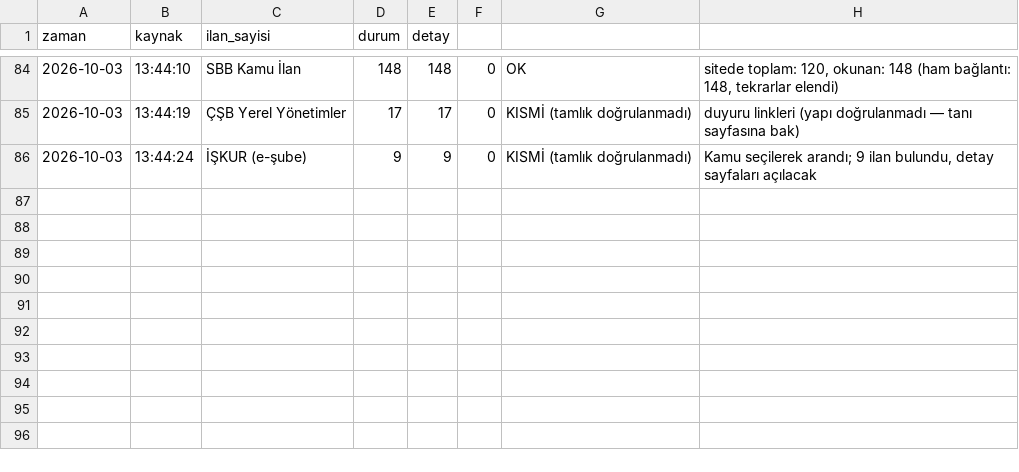
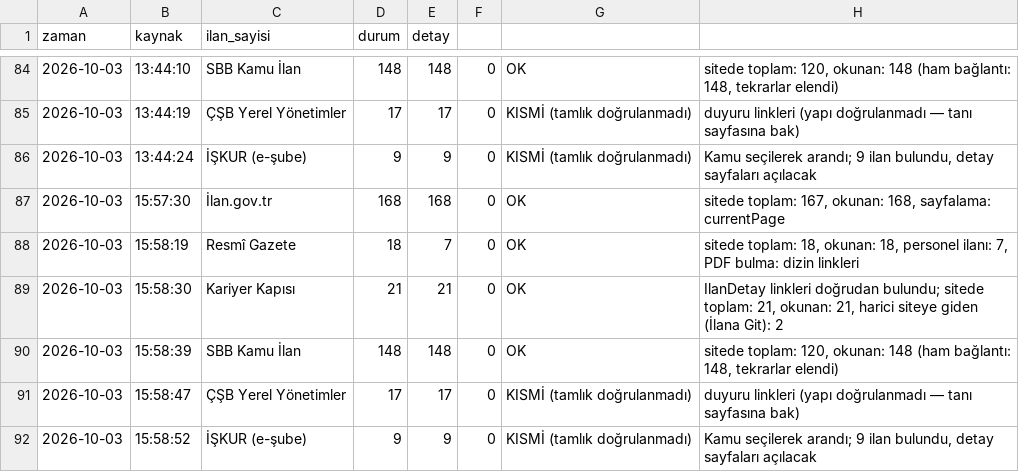
Before and after one commit to veyselbalck/kamu-takip, a CSV file: logs/log.csv, drawn as a sheet; only a part is shown, gaps mark what is left out; the diff names each change by its address in the sheet, - before the commit and + after, or states it on an @@ line.

Commit message:
Günlük ilan raporu güncellendi

```diff
--- a/logs/log.csv
+++ b/logs/log.csv
+row 87: 2026-10-03 | 15:57:30 | İlan.gov.tr | 168 | 168 | 0 | OK | sitede toplam: 167, okunan: 168, sayfalama: currentPage
+row 88: 2026-10-03 | 15:58:19 | Resmî Gazete | 18 | 7 | 0 | OK | sitede toplam: 18, okunan: 18, personel ilanı: 7, PDF bulma: dizin linkleri
+row 89: 2026-10-03 | 15:58:30 | Kariyer Kapısı | 21 | 21 | 0 | OK | IlanDetay linkleri doğrudan bulundu; sitede toplam: 21, okunan: 21, harici siteye giden (İlana Git): 2
+row 90: 2026-10-03 | 15:58:39 | SBB Kamu İlan | 148 | 148 | 0 | OK | sitede toplam: 120, okunan: 148 (ham bağlantı: 148, tekrarlar elendi)
+row 91: 2026-10-03 | 15:58:47 | ÇŞB Yerel Yönetimler | 17 | 17 | 0 | KISMİ (tamlık doğrulanmadı) | duyuru linkleri (yapı doğrulanmadı — tanı sayfasına bak)
+row 92: 2026-10-03 | 15:58:52 | İŞKUR (e-şube) | 9 | 9 | 0 | KISMİ (tamlık doğrulanmadı) | Kamu seçilerek arandı; 9 ilan bulundu, detay sayfaları açılacak
```
Also changed, not shown: 6 other files.
